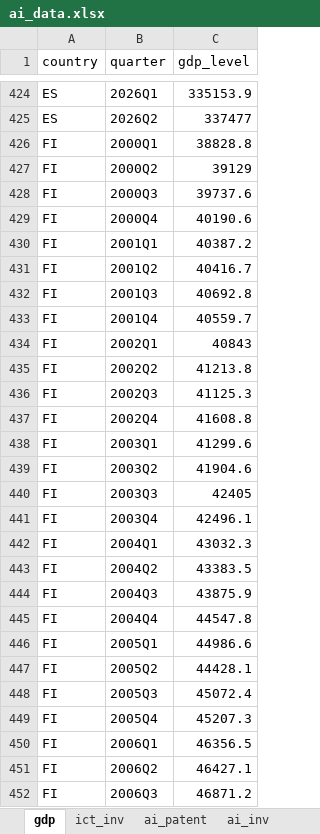
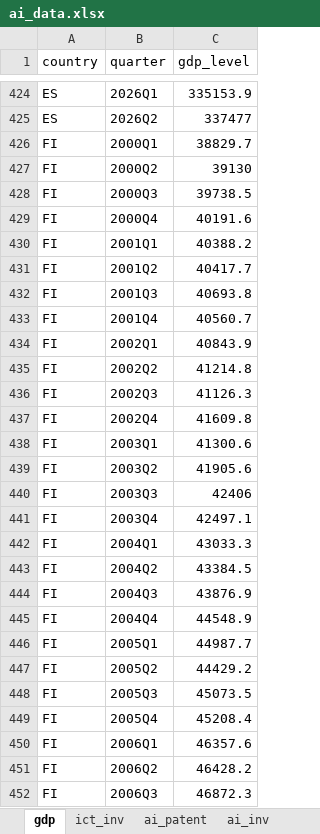
Before and after one commit to vandenEnd/scripts, an Excel workbook: ai_data.xlsx, sheet gdp, drawn as a sheet; only a part is shown, gaps mark what is left out; values as stored, in another font and other column widths than the file's, no borders; the diff covers the shown part only; the diff names each change by its address in the sheet, - before the commit and + after, or states it on an @@ line.

```diff
--- a/ai_data.xlsx (sheet gdp)
+++ b/ai_data.xlsx (sheet gdp)
-C426 (gdp_level): 38828.8
+C426 (gdp_level): 38829.7
-C427 (gdp_level): 39129
+C427 (gdp_level): 39130
-C428 (gdp_level): 39737.6
+C428 (gdp_level): 39738.5
-C429 (gdp_level): 40190.6
+C429 (gdp_level): 40191.6
-C430 (gdp_level): 40387.2
+C430 (gdp_level): 40388.2
-C431 (gdp_level): 40416.7
+C431 (gdp_level): 40417.7
-C432 (gdp_level): 40692.8
+C432 (gdp_level): 40693.8
-C433 (gdp_level): 40559.7
+C433 (gdp_level): 40560.7
-C434 (gdp_level): 40843
+C434 (gdp_level): 40843.9
-C435 (gdp_level): 41213.8
+C435 (gdp_level): 41214.8
-C436 (gdp_level): 41125.3
+C436 (gdp_level): 41126.3
-C437 (gdp_level): 41608.8
+C437 (gdp_level): 41609.8
-C438 (gdp_level): 41299.6
+C438 (gdp_level): 41300.6
-C439 (gdp_level): 41904.6
+C439 (gdp_level): 41905.6
-C440 (gdp_level): 42405
+C440 (gdp_level): 42406
-C441 (gdp_level): 42496.1
+C441 (gdp_level): 42497.1
-C442 (gdp_level): 43032.3
+C442 (gdp_level): 43033.3
-C443 (gdp_level): 43383.5
+C443 (gdp_level): 43384.5
-C444 (gdp_level): 43875.9
+C444 (gdp_level): 43876.9
-C445 (gdp_level): 44547.8
+C445 (gdp_level): 44548.9
-C446 (gdp_level): 44986.6
+C446 (gdp_level): 44987.7
-C447 (gdp_level): 44428.1
+C447 (gdp_level): 44429.2
-C448 (gdp_level): 45072.4
+C448 (gdp_level): 45073.5
-C449 (gdp_level): 45207.3
+C449 (gdp_level): 45208.4
-C450 (gdp_level): 46356.5
+C450 (gdp_level): 46357.6
-C451 (gdp_level): 46427.1
+C451 (gdp_level): 46428.2
-C452 (gdp_level): 46871.2
+C452 (gdp_level): 46872.3
```
Also changed, not shown: 79 edited cells elsewhere in this sheet, sheet hs_export, sheet index_nat, sheet ai_inv, sheet productivity_growth, sheet gdp_per_capita, sheet index_msci, 2 more sheets, 5 other files.
